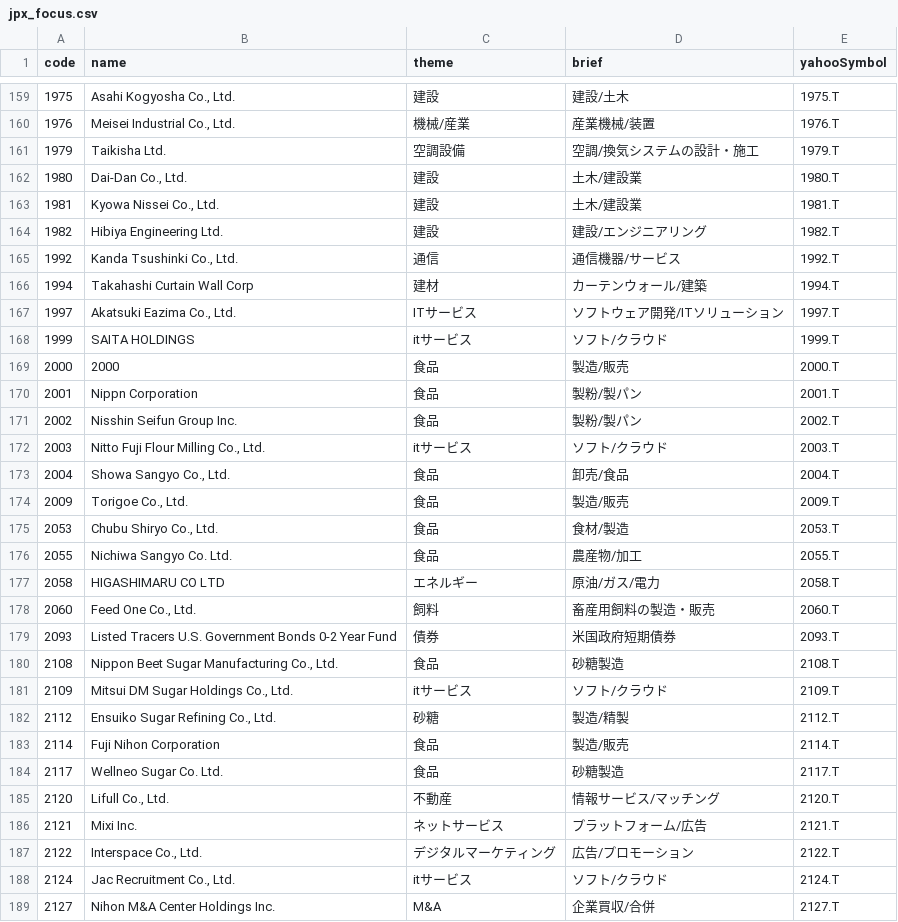
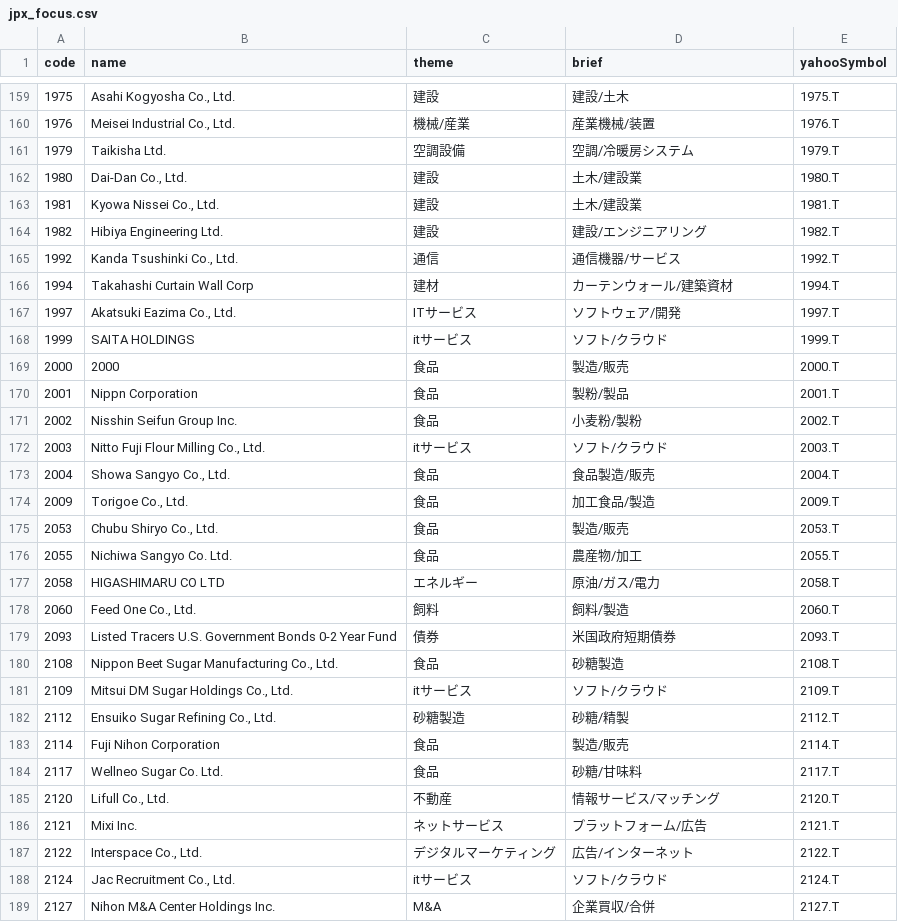
Before and after one commit to spinalgorithm/us-market-diary, a CSV file: public/jpx_focus.csv, drawn as a sheet; only a part is shown, gaps mark what is left out; the diff covers the shown part only.

```diff
--- a/public/jpx_focus.csv
+++ b/public/jpx_focus.csv
@@ -160,3 +160,3 @@ code,name,theme,brief,yahooSymbol
 1976,"Meisei Industrial Co., Ltd.",機械/産業,産業機械/装置,1976.T
-1979,Taikisha Ltd.,空調設備,空調/換気システムの設計・施工,1979.T
+1979,Taikisha Ltd.,空調設備,空調/冷暖房システム,1979.T
 1980,"Dai-Dan Co., Ltd.",建設,土木/建設業,1980.T
@@ -165,15 +165,15 @@ code,name,theme,brief,yahooSymbol
 1992,"Kanda Tsushinki Co., Ltd.",通信,通信機器/サービス,1992.T
-1994,Takahashi Curtain Wall Corp,建材,カーテンウォール/建築,1994.T
-1997,"Akatsuki Eazima Co., Ltd.",ITサービス,ソフトウェア開発/ITソリューション,1997.T
+1994,Takahashi Curtain Wall Corp,建材,カーテンウォール/建築資材,1994.T
+1997,"Akatsuki Eazima Co., Ltd.",ITサービス,ソフトウェア/開発,1997.T
 1999,SAITA HOLDINGS,itサービス,ソフト/クラウド,1999.T
 2000,2000,食品,製造/販売,2000.T
-2001,Nippn Corporation,食品,製粉/製パン,2001.T
-2002,Nisshin Seifun Group Inc.,食品,製粉/製パン,2002.T
+2001,Nippn Corporation,食品,製粉/製品,2001.T
+2002,Nisshin Seifun Group Inc.,食品,小麦粉/製粉,2002.T
 2003,"Nitto Fuji Flour Milling Co., Ltd.",itサービス,ソフト/クラウド,2003.T
-2004,"Showa Sangyo Co., Ltd.",食品,卸売/食品,2004.T
-2009,"Torigoe Co., Ltd.",食品,製造/販売,2009.T
-2053,"Chubu Shiryo Co., Ltd.",食品,食材/製造,2053.T
+2004,"Showa Sangyo Co., Ltd.",食品,食品製造/販売,2004.T
+2009,"Torigoe Co., Ltd.",食品,加工食品/製造,2009.T
+2053,"Chubu Shiryo Co., Ltd.",食品,製造/販売,2053.T
 2055,Nichiwa Sangyo Co. Ltd.,食品,農産物/加工,2055.T
 2058,HIGASHIMARU CO LTD,エネルギー,原油/ガス/電力,2058.T
-2060,"Feed One Co., Ltd.",飼料,畜産用飼料の製造・販売,2060.T
+2060,"Feed One Co., Ltd.",飼料,飼料/製造,2060.T
 2093,Listed Tracers U.S. Government Bonds 0-2 Year Fund,債券,米国政府短期債券,2093.T
@@ -181,8 +181,8 @@ code,name,theme,brief,yahooSymbol
 2109,"Mitsui DM Sugar Holdings Co., Ltd.",itサービス,ソフト/クラウド,2109.T
-2112,"Ensuiko Sugar Refining Co., Ltd.",砂糖,製造/精製,2112.T
+2112,"Ensuiko Sugar Refining Co., Ltd.",砂糖製造,砂糖/精製,2112.T
 2114,Fuji Nihon Corporation,食品,製造/販売,2114.T
-2117,Wellneo Sugar Co. Ltd.,食品,砂糖製造,2117.T
+2117,Wellneo Sugar Co. Ltd.,食品,砂糖/甘味料,2117.T
 2120,"Lifull Co., Ltd.",不動産,情報サービス/マッチング,2120.T
 2121,Mixi Inc.,ネットサービス,プラットフォーム/広告,2121.T
-2122,"Interspace Co., Ltd.",デジタルマーケティング,広告/プロモーション,2122.T
+2122,"Interspace Co., Ltd.",デジタルマーケティング,広告/インターネット,2122.T
 2124,"Jac Recruitment Co., Ltd.",itサービス,ソフト/クラウド,2124.T
```
Also changed, not shown: 63 edited cells elsewhere in this file.
